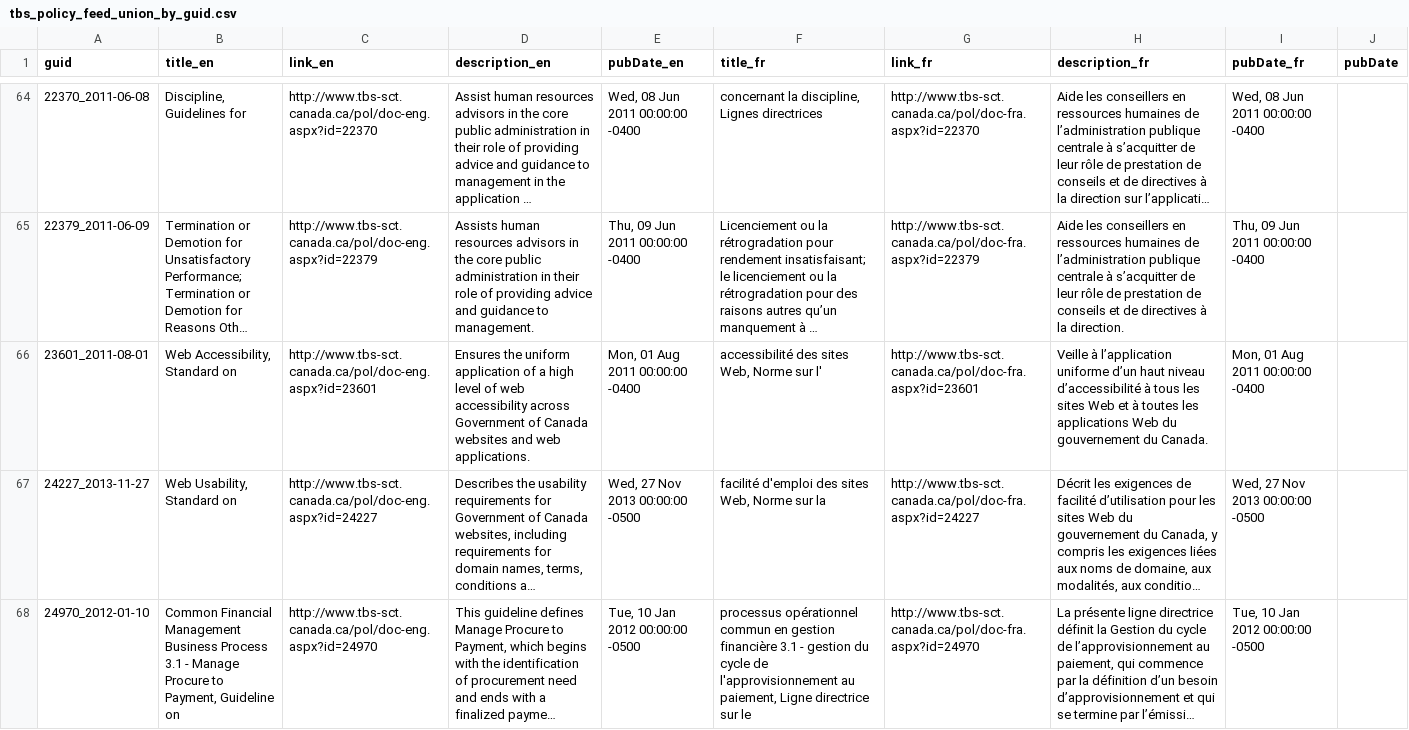
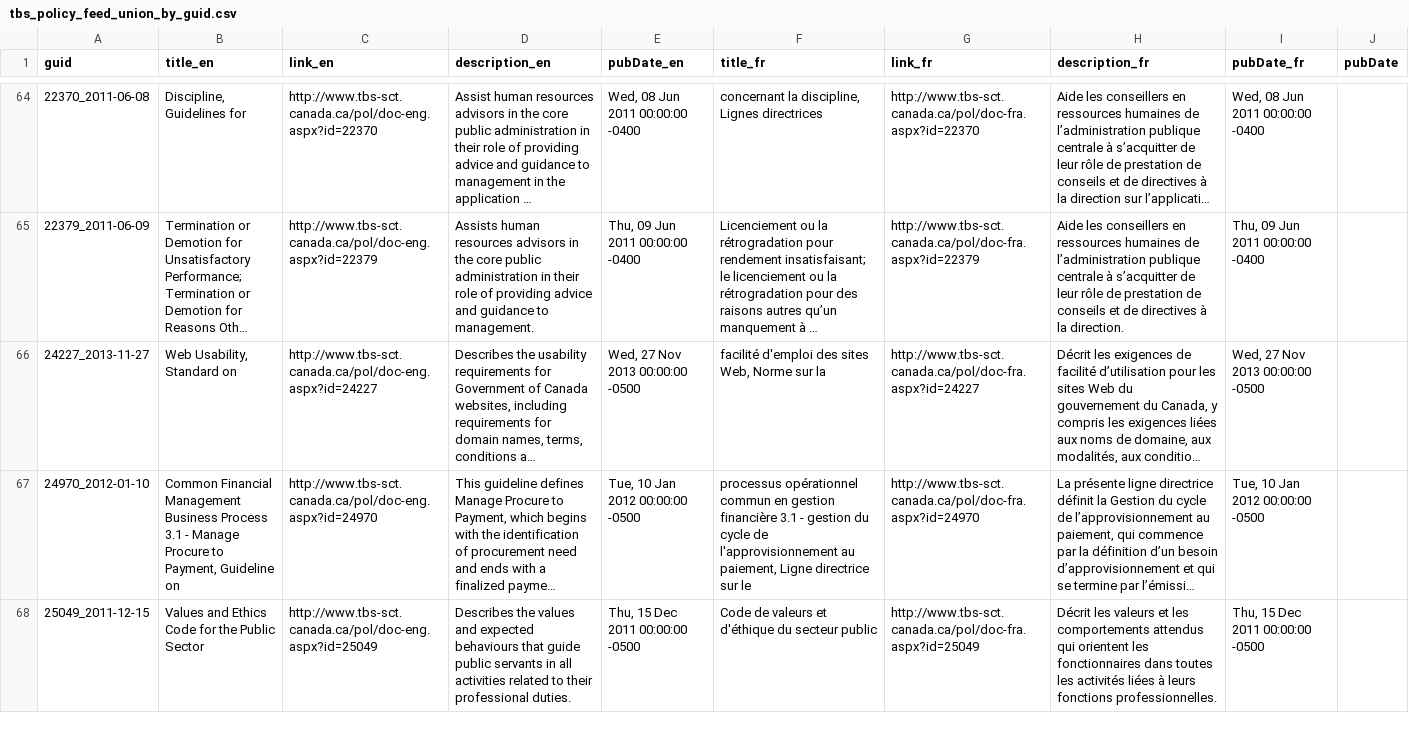
Before and after one commit to PatLittle/TBS-Policy-Hawk, a CSV file: data/tbs_policy_feed_union_by_guid.csv, drawn as a sheet; only a part is shown, gaps mark what is left out; the shorter side is filled out with more unchanged rows; long unchanged cells end in …; the diff covers the shown part only; the diff names each change by its address in the sheet, - before the commit and + after, or states it on an @@ line.

```diff
--- a/data/tbs_policy_feed_union_by_guid.csv
+++ b/data/tbs_policy_feed_union_by_guid.csv
-row 66: 23601_2011-08-01 | Web Accessibility, Standard on | http://www.tbs-sct.canada.ca/pol/doc-eng.aspx?id=23601 | Ensures the uniform application of a high level of web accessibility across Government of Canada websites and web applications. | Mon, 01 Aug 2011 00:00:00 -0400 | accessibilité des sites Web, Norme sur l' | http://www.tbs-sct.canada.ca/pol/doc-fra.aspx?id=23601 | Veille à l’application uniforme d’un haut niveau d’accessibilité à tous les sites Web et à toutes les applications Web du gouvernement du Canada. | Mon, 01 Aug 2011 00:00:00 -0400
```
Also changed, not shown: 2 removed rows elsewhere in this file, data/tbs_policy_feed_scd2.csv.
